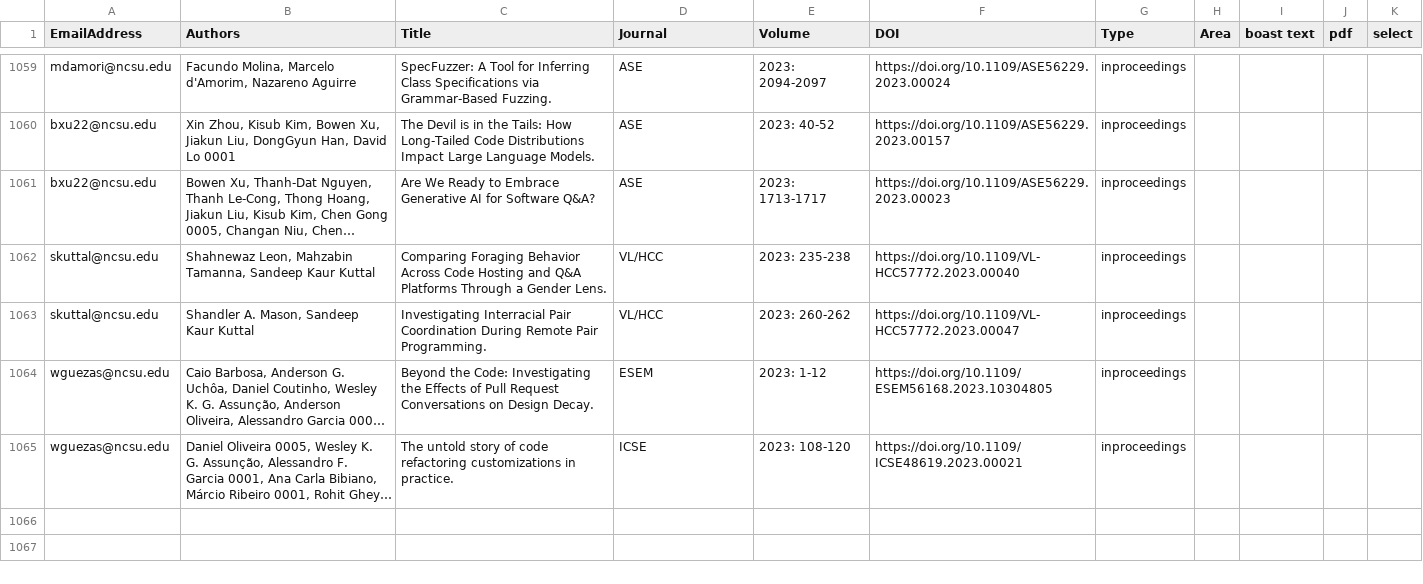
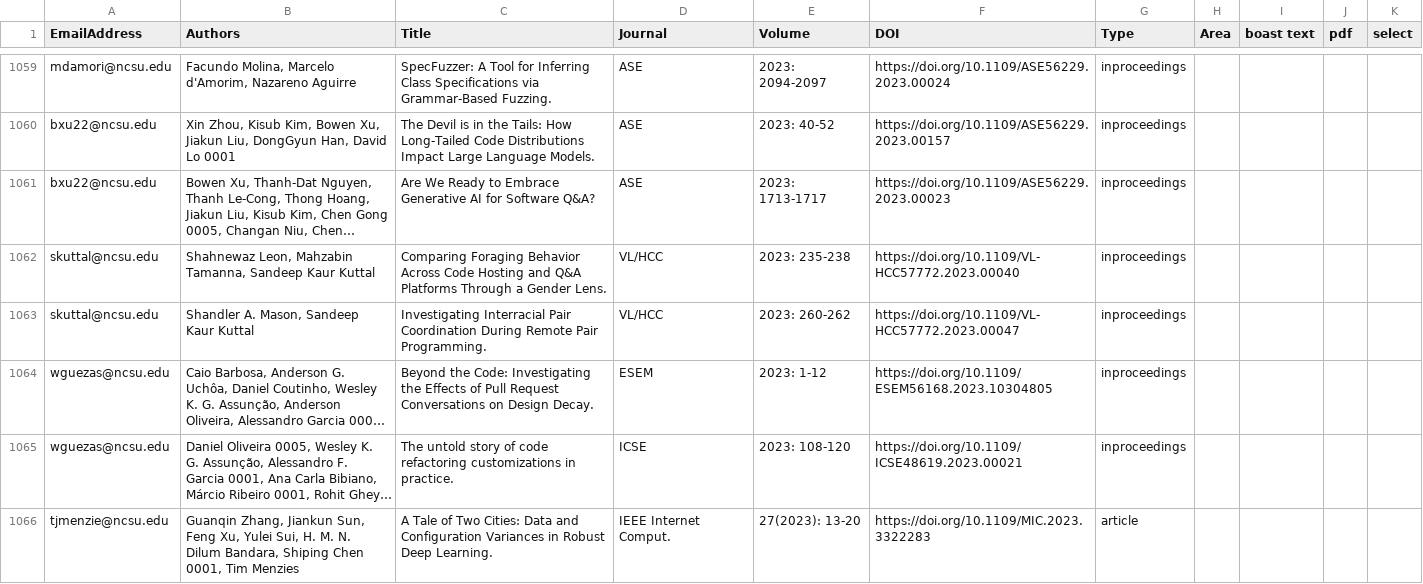
Before and after one commit to ncsu-software/ncsu-software.github.io, a CSV file: _data/researchers/sheets/researchPapers.csv, drawn as a sheet; only a part is shown, gaps mark what is left out; long unchanged cells end in …; the diff names each change by its address in the sheet, - before the commit and + after, or states it on an @@ line.

Commit message:
Update sheets

```diff
--- a/_data/researchers/sheets/researchPapers.csv
+++ b/_data/researchers/sheets/researchPapers.csv
+row 1066: tjmenzie@ncsu.edu | Guanqin Zhang, Jiankun Sun, Feng Xu, Yulei Sui, H. M. N. Dilum Bandara, Shiping Chen 0001, Tim Menzies | A Tale of Two Cities: Data and Configuration Variances in Robust Deep Learning. | IEEE Internet Comput. | 27(2023): 13-20 | https://doi.org/10.1109/MIC.2023.3322283 | article
```
